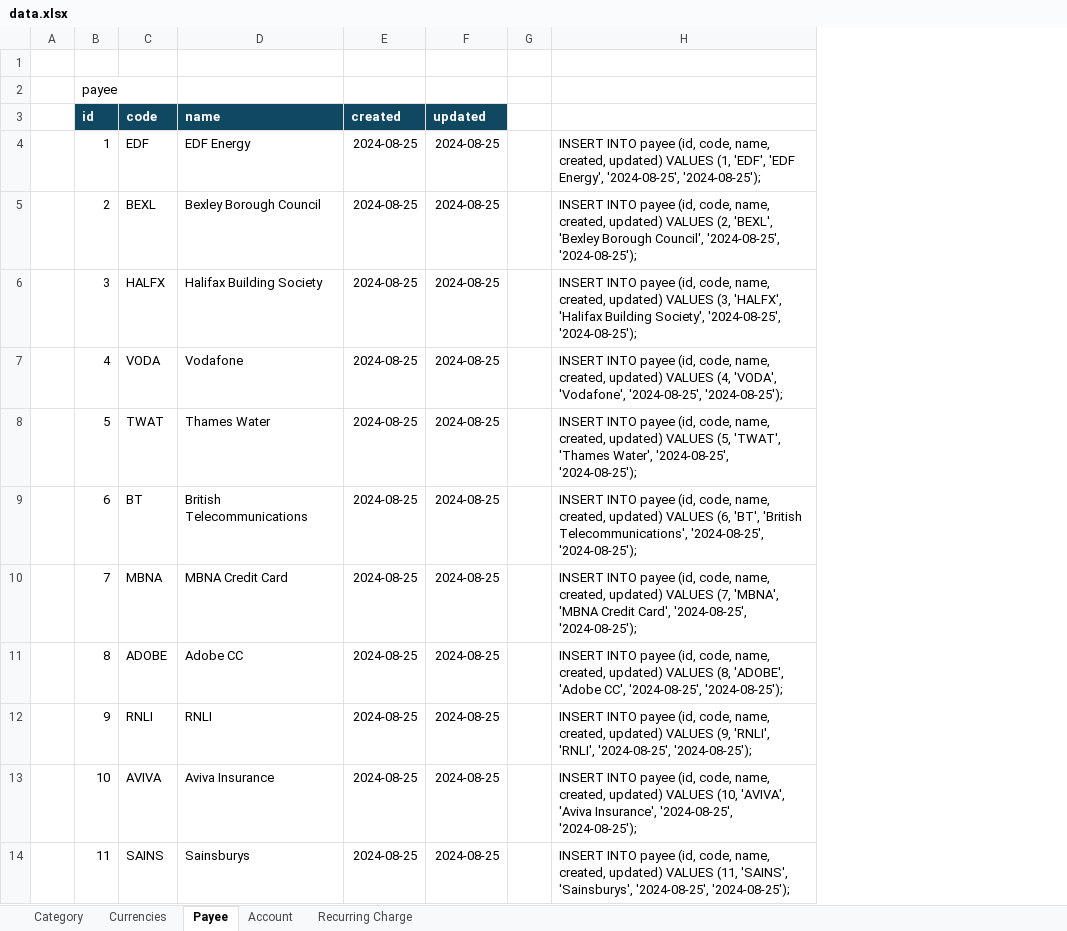
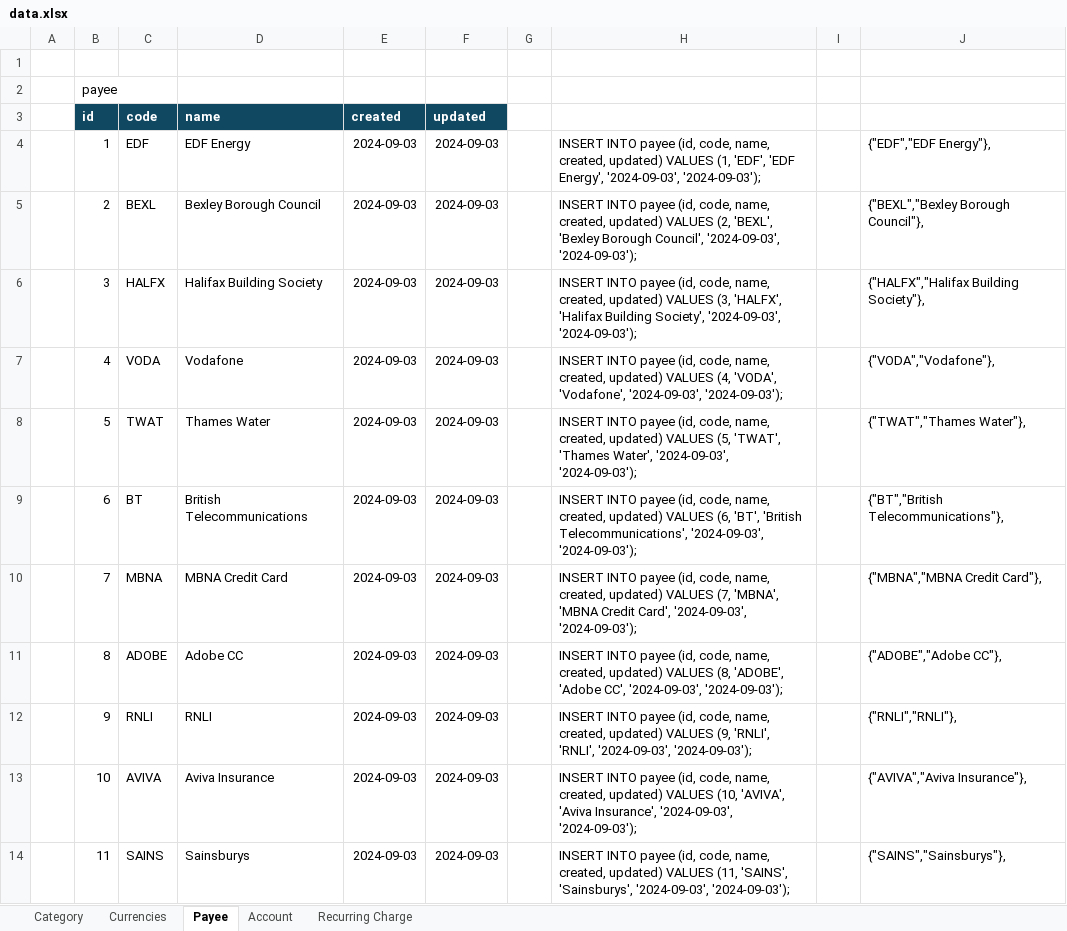
Before and after one commit to guywilson/pfm, an Excel workbook: data.xlsx, sheet Payee, drawn as a sheet; only a part is shown; values as stored, in another font and other column widths than the file's, no borders; removed rows and columns are numbered as before the commit, all else as after; the diff covers the shown part only; the diff names each change by its address in the sheet, - before the commit and + after, or states it on an @@ line.

```diff
--- a/data.xlsx (sheet Payee)
+++ b/data.xlsx (sheet Payee)
-column H, rows 4-14: INSERT INTO payee (id, code, name, created, updated) VALUES (1, 'EDF', 'EDF Energy', '2024-08-25', '2024-08-25'); | INSERT INTO payee (id, code, name, created, updated) VALUES (2, 'BEXL', 'Bexley Borough Council', '2024-08-25', '2024-08-25'); | INSERT INTO payee (id, code, name, created, updated) VALUES (3, 'HALFX', 'Halifax Building Society', '2024-08-25', '2024-08-25'); | INSERT INTO payee (id, code, name, created, updated) VALUES (4, 'VODA', 'Vodafone', '2024-08-25', '2024-08-25'); | INSERT INTO payee (id, code, name, created, updated) VALUES (5, 'TWAT', 'Thames Water', '2024-08-25', '2024-08-25'); | INSERT INTO payee (id, code, name, created, updated) VALUES (6, 'BT', 'British Telecommunications', '2024-08-25', '2024-08-25'); | INSERT INTO payee (id, code, name, created, updated) VALUES (7, 'MBNA', 'MBNA Credit Card', '2024-08-25', '2024-08-25'); | INSERT INTO payee (id, code, name, created, updated) VALUES (8, 'ADOBE', 'Adobe CC', '2024-08-25', '2024-08-25'); | INSERT INTO payee (id, code, name, created, updated) VALUES (9, 'RNLI', 'RNLI', '2024-08-25', '2024-08-25'); | INSERT INTO payee (id, code, name, created, updated) VALUES (10, 'AVIVA', 'Aviva Insurance', '2024-08-25', '2024-08-25'); | INSERT INTO payee (id, code, name, created, updated) VALUES (11, 'SAINS', 'Sainsburys', '2024-08-25', '2024-08-25');
+column H, rows 4-14: INSERT INTO payee (id, code, name, created, updated) VALUES (1, 'EDF', 'EDF Energy', '2024-09-03', '2024-09-03'); | INSERT INTO payee (id, code, name, created, updated) VALUES (2, 'BEXL', 'Bexley Borough Council', '2024-09-03', '2024-09-03'); | INSERT INTO payee (id, code, name, created, updated) VALUES (3, 'HALFX', 'Halifax Building Society', '2024-09-03', '2024-09-03'); | INSERT INTO payee (id, code, name, created, updated) VALUES (4, 'VODA', 'Vodafone', '2024-09-03', '2024-09-03'); | INSERT INTO payee (id, code, name, created, updated) VALUES (5, 'TWAT', 'Thames Water', '2024-09-03', '2024-09-03'); | INSERT INTO payee (id, code, name, created, updated) VALUES (6, 'BT', 'British Telecommunications', '2024-09-03', '2024-09-03'); | INSERT INTO payee (id, code, name, created, updated) VALUES (7, 'MBNA', 'MBNA Credit Card', '2024-09-03', '2024-09-03'); | INSERT INTO payee (id, code, name, created, updated) VALUES (8, 'ADOBE', 'Adobe CC', '2024-09-03', '2024-09-03'); | INSERT INTO payee (id, code, name, created, updated) VALUES (9, 'RNLI', 'RNLI', '2024-09-03', '2024-09-03'); | INSERT INTO payee (id, code, name, created, updated) VALUES (10, 'AVIVA', 'Aviva Insurance', '2024-09-03', '2024-09-03'); | INSERT INTO payee (id, code, name, created, updated) VALUES (11, 'SAINS', 'Sainsburys', '2024-09-03', '2024-09-03');
+column I, empty
+column J, rows 4-14: {"EDF","EDF Energy"}, | {"BEXL","Bexley Borough Council"}, | {"HALFX","Halifax Building Society"}, | {"VODA","Vodafone"}, | {"TWAT","Thames Water"}, | {"BT","British Telecommunications"}, | {"MBNA","MBNA Credit Card"}, | {"ADOBE","Adobe CC"}, | {"RNLI","RNLI"}, | {"AVIVA","Aviva Insurance"}, | {"SAINS","Sainsburys"},
-E4:E14 (created): 2024-08-25
+E4:E14 (created): 2024-09-03
-F4:F14 (updated): 2024-08-25
+F4:F14 (updated): 2024-09-03
```
Also changed, not shown: 20 edited cells elsewhere in this sheet, sheet Recurring Charge, sheet Account.
